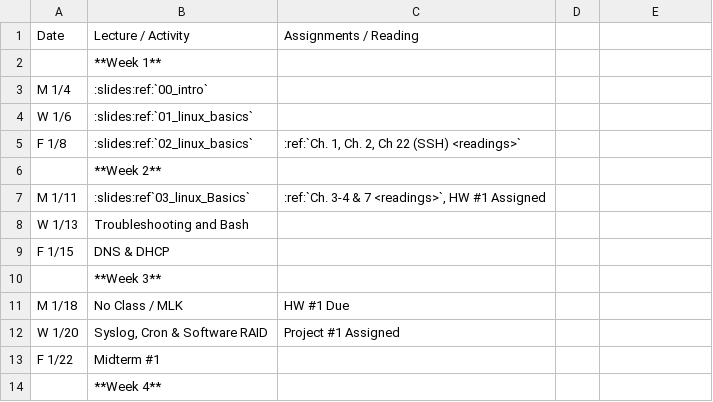
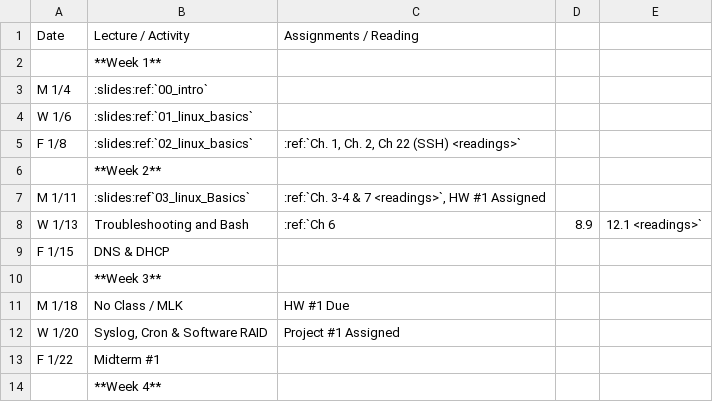
Before and after one commit to osuosl/cs312, a CSV file: source/_static/calendar.csv, drawn as a sheet; only a part is shown.

Commit message:
update readings and calendar

```diff
--- a/source/_static/calendar.csv
+++ b/source/_static/calendar.csv
@@ -7,3 +7,3 @@ F 1/8,:slides:ref:`02_linux_basics`,":ref:`Ch. 1, Ch. 2, Ch 22 (SSH) <readings>`
 M 1/11,:slides:ref`03_linux_Basics`,":ref:`Ch. 3-4 & 7 <readings>`, HW #1 Assigned"
-W 1/13,Troubleshooting and Bash,
+W 1/13,Troubleshooting and Bash,:ref:`Ch 6, 8.9, 12.1 <readings>`
 F 1/15,DNS & DHCP,
```
Also changed, not shown: 1 other file.
